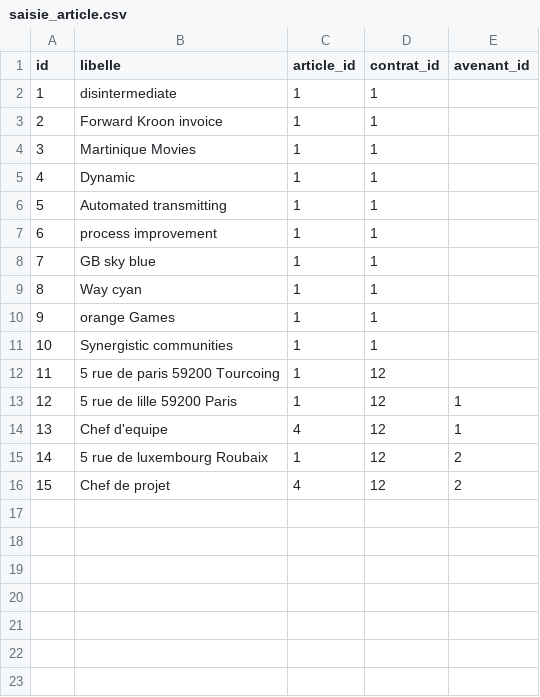
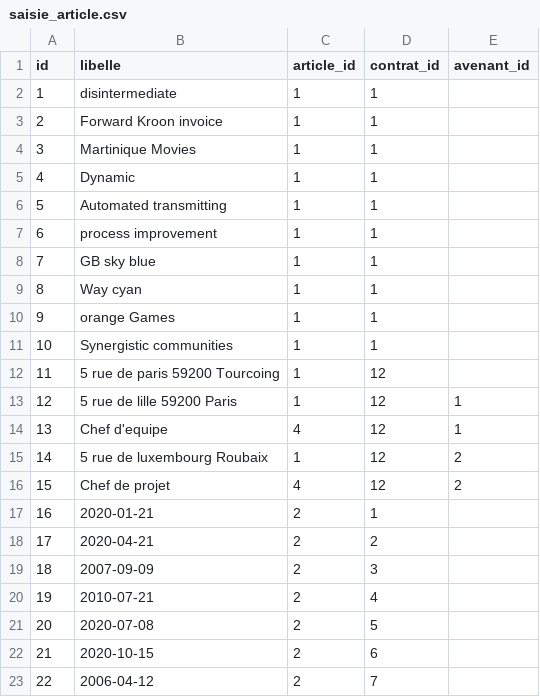
Before and after one commit to eddy62/emna_back_end, a CSV file: src/main/resources/config/liquibase/fake-data/saisie_article.csv, drawn as a sheet; the diff names each change by its address in the sheet, - before the commit and + after, or states it on an @@ line.

```diff
--- a/src/main/resources/config/liquibase/fake-data/saisie_article.csv
+++ b/src/main/resources/config/liquibase/fake-data/saisie_article.csv
+row 17: 16 | 2020-01-21 | 2 | 1
+row 18: 17 | 2020-04-21 | 2 | 2
+row 19: 18 | 2007-09-09 | 2 | 3
+row 20: 19 | 2010-07-21 | 2 | 4
+row 21: 20 | 2020-07-08 | 2 | 5
+row 22: 21 | 2020-10-15 | 2 | 6
+row 23: 22 | 2006-04-12 | 2 | 7
```
Also changed, not shown: src/main/resources/config/liquibase/fake-data/contrat.csv, 12 other files.
